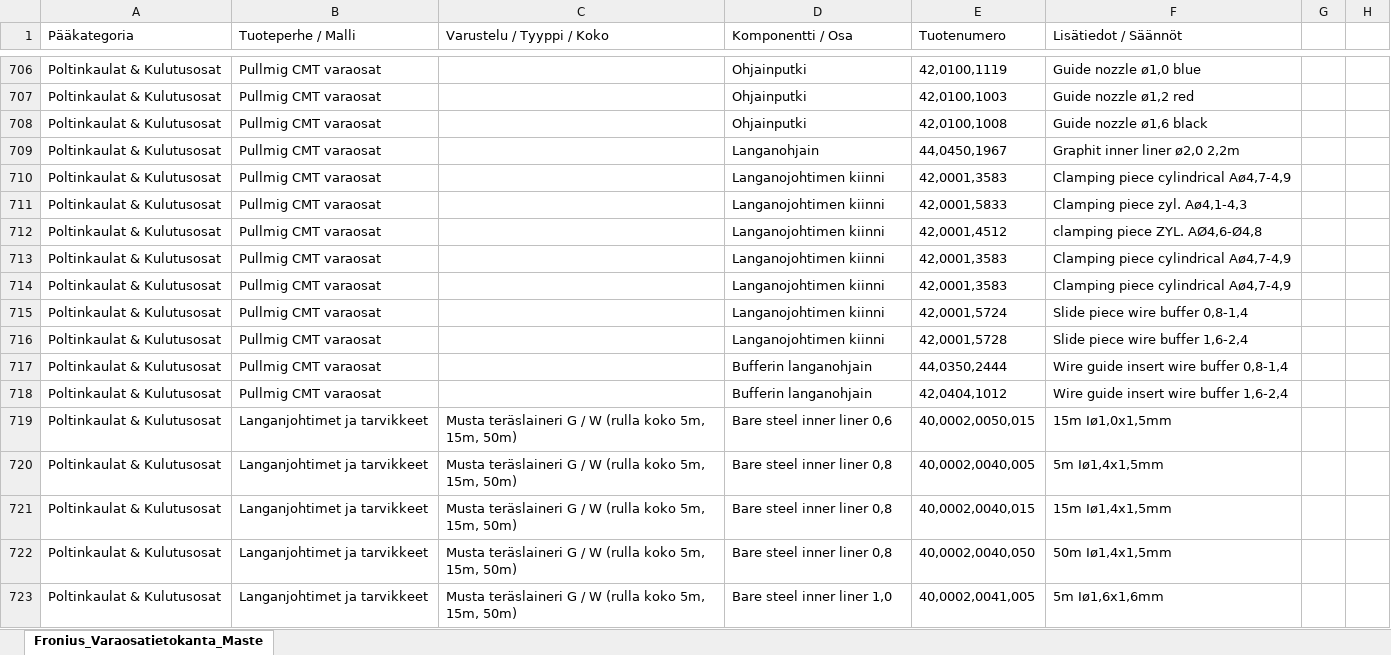
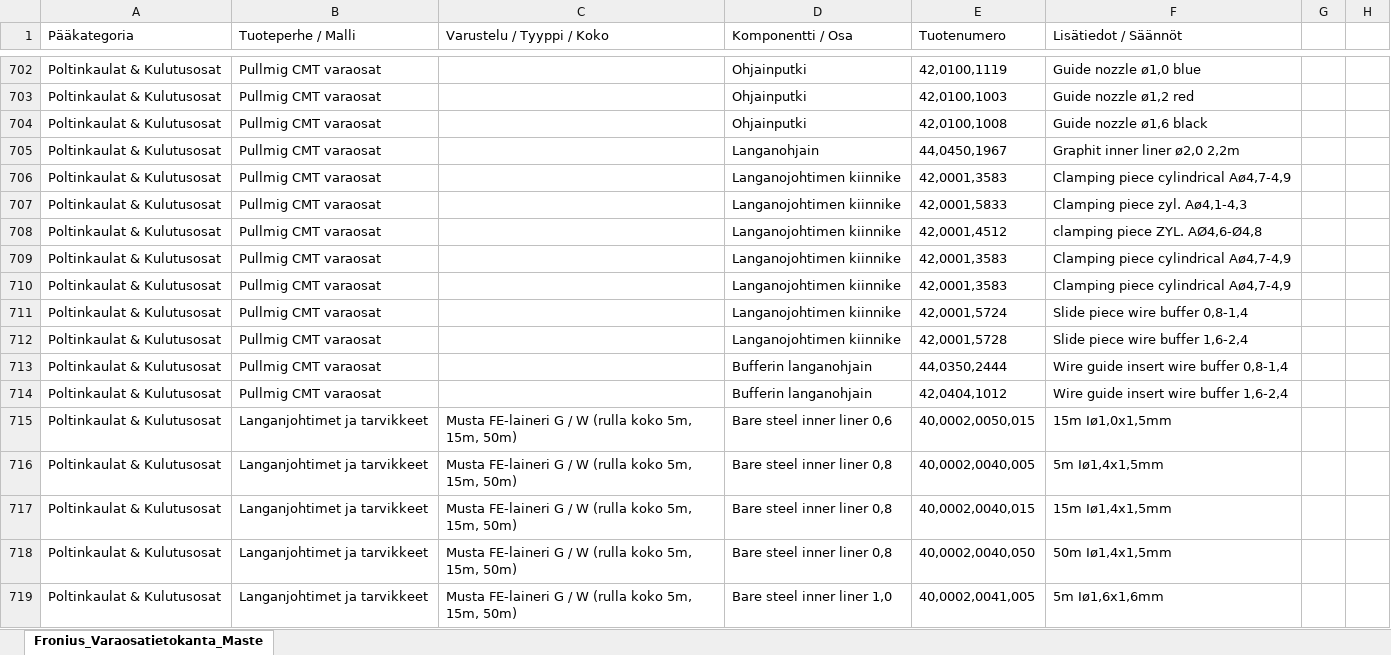
Before and after one commit to arpanen-byte/Fronius-Kulutusosat, an Excel workbook: varaosat.xlsx, sheet Fronius_Varaosatietokanta_Maste, drawn as a sheet; only a part is shown, gaps mark what is left out; values as stored, in another font and other column widths than the file's, no borders; charts and pictures not drawn; addresses are those after the commit; the diff covers the shown part only; the diff names each change by its address in the sheet, - before the commit and + after, or states it on an @@ line.

Commit message:
Add files via upload

```diff
--- a/varaosat.xlsx (sheet Fronius_Varaosatietokanta_Maste)
+++ b/varaosat.xlsx (sheet Fronius_Varaosatietokanta_Maste)
-D706:D712 (Komponentti / Osa): Langanojohtimen kiinni
+D706:D712 (Komponentti / Osa): Langanojohtimen kiinnike
-C715:C719 (Varustelu / Tyyppi / Koko): Musta teräslaineri G /…
+C715:C719 (Varustelu / Tyyppi / Koko): Musta FE-laineri G /…
```
Also changed, not shown: 4 removed rows and 36 edited cells elsewhere in this sheet, charts or pictures.
